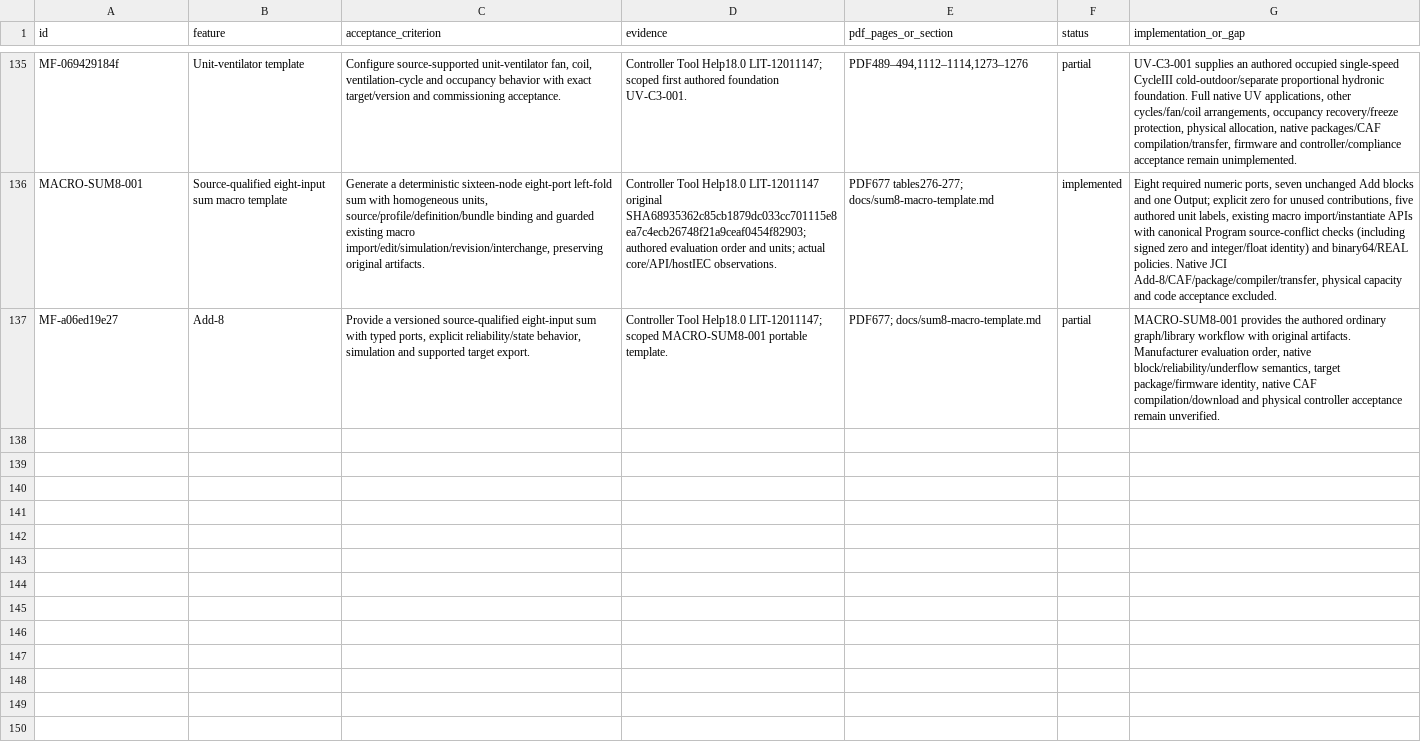
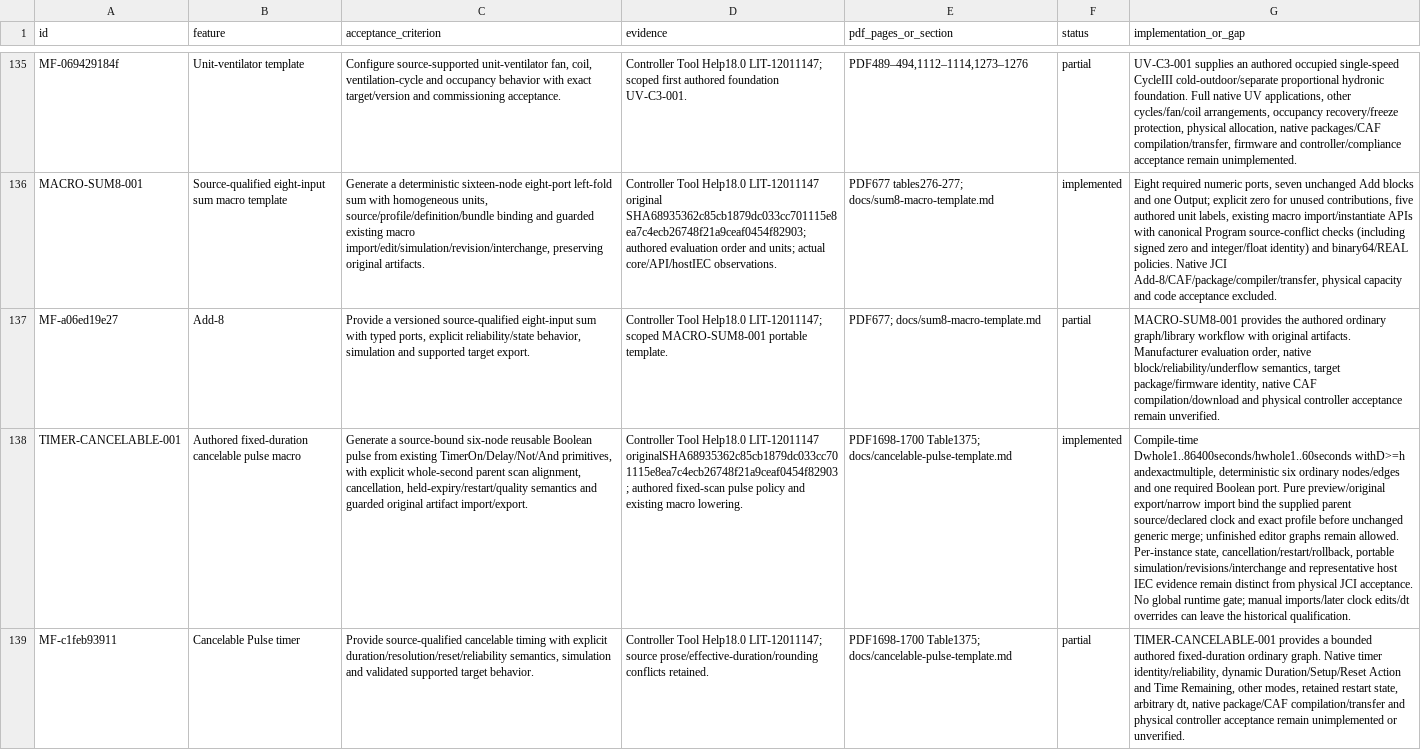
Before and after one commit to JimBoHa/BMS_Programming_Tool, a CSV file: docs/FEATURE_REQUIREMENTS.csv, drawn as a sheet; only a part is shown, gaps mark what is left out; the diff names each change by its address in the sheet, - before the commit and + after, or states it on an @@ line.

Commit message:
Add source-bound cancelable-pulse macro template
Generate a six-block fixed-duration pulse with explicit parent clock/source admission and unchanged runtime semantics. Preserve original review/bundle artifacts and deliberately import reusable definitions without replacing conflicting sources.

Validation: 51 distinct new core/API/native cases, six prior API cases, 32 new browser cases and four prior macro flows. Preserve the direct-call and native test-oracle failure stages and the separately unresolved Source37 legacy routed-read failure.

```diff
--- a/docs/FEATURE_REQUIREMENTS.csv
+++ b/docs/FEATURE_REQUIREMENTS.csv
+row 138: TIMER-CANCELABLE-001 | Authored fixed-duration cancelable pulse macro | Generate a source-bound six-node reusable Boolean pulse from existing TimerOn/Delay/Not/And primitives, with explicit whole-second parent scan alignment, cancellation, held-expiry/restart/quality semantics and guarded original artifact import/export. | Controller Tool Help18.0 LIT-12011147 originalSHA68935362c85cb1879dc033cc701115e8ea7c4ecb26748f21a9ceaf0454f82903; authored fixed-scan pulse policy and existing macro lowering. | PDF1698-1700 Table1375; docs/cancelable-pulse-template.md | implemented | Compile-time Dwhole1..86400seconds/hwhole1..60seconds withD>=h andexactmultiple, deterministic six ordinary nodes/edges and one required Boolean port. Pure preview/original export/narrow import bind the supplied parent source/declared clock and exact profile before unchanged generic merge; unfinished editor graphs remain allowed. Per-instance state, cancellation/restart/rollback, portable simulation/revisions/interchange and representative host IEC evidence remain distinct from physical JCI acceptance. No global runtime gate; manual imports/later clock edits/dt overrides can leave the historical qualification.
+row 139: MF-c1feb93911 | Cancelable Pulse timer | Provide source-qualified cancelable timing with explicit duration/resolution/reset/reliability semantics, simulation and validated supported target behavior. | Controller Tool Help18.0 LIT-12011147; source prose/effective-duration/rounding conflicts retained. | PDF1698-1700 Table1375; docs/cancelable-pulse-template.md | partial | TIMER-CANCELABLE-001 provides a bounded authored fixed-duration ordinary graph. Native timer identity/reliability, dynamic Duration/Setup/Reset Action and Time Remaining, other modes, retained restart state, arbitrary dt, native package/CAF compilation/transfer and physical controller acceptance remain unimplemented or unverified.
```
Also changed, not shown: 14 other files.
